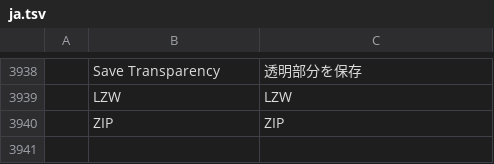
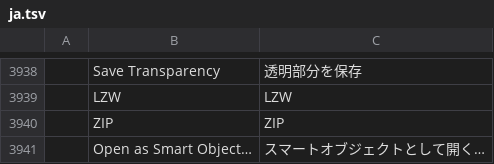
Before and after one commit to zdbosoxfan/local-image, a TSV file: crates/li-i18n/catalogs/editor/ja.tsv, drawn as a sheet; only a part is shown, gaps mark what is left out; the diff names each change by its address in the sheet, - before the commit and + after, or states it on an @@ line.

```diff
--- a/crates/li-i18n/catalogs/editor/ja.tsv
+++ b/crates/li-i18n/catalogs/editor/ja.tsv
+row 3941:  | Open as Smart Object… | スマートオブジェクトとして開く…
```
Also changed, not shown: crates/li-i18n/catalogs/editor/cs.tsv, crates/li-i18n/catalogs/editor/es.tsv, 14 other files.
